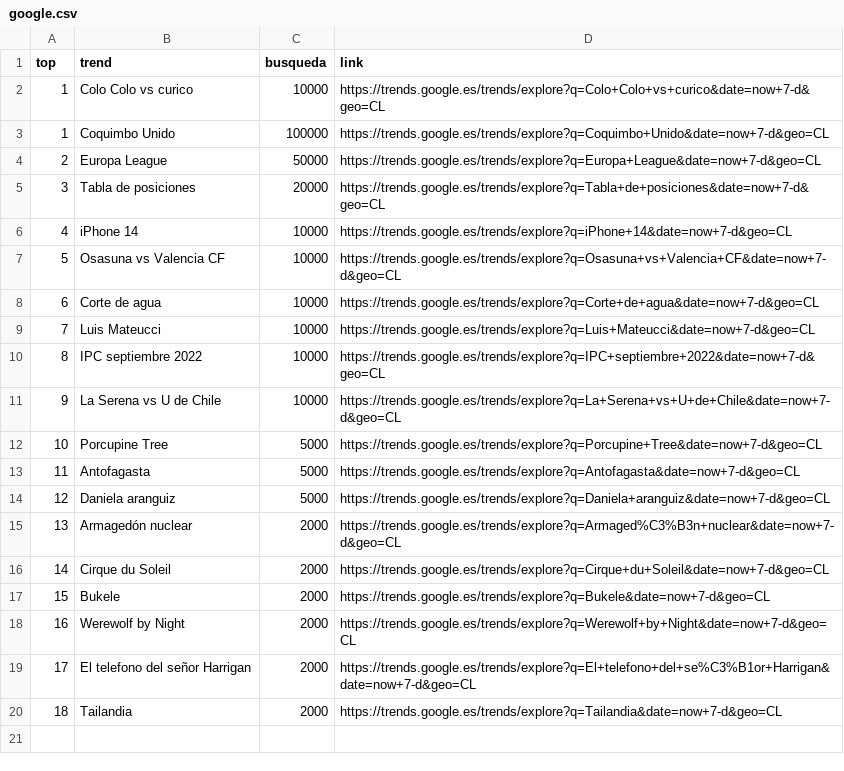
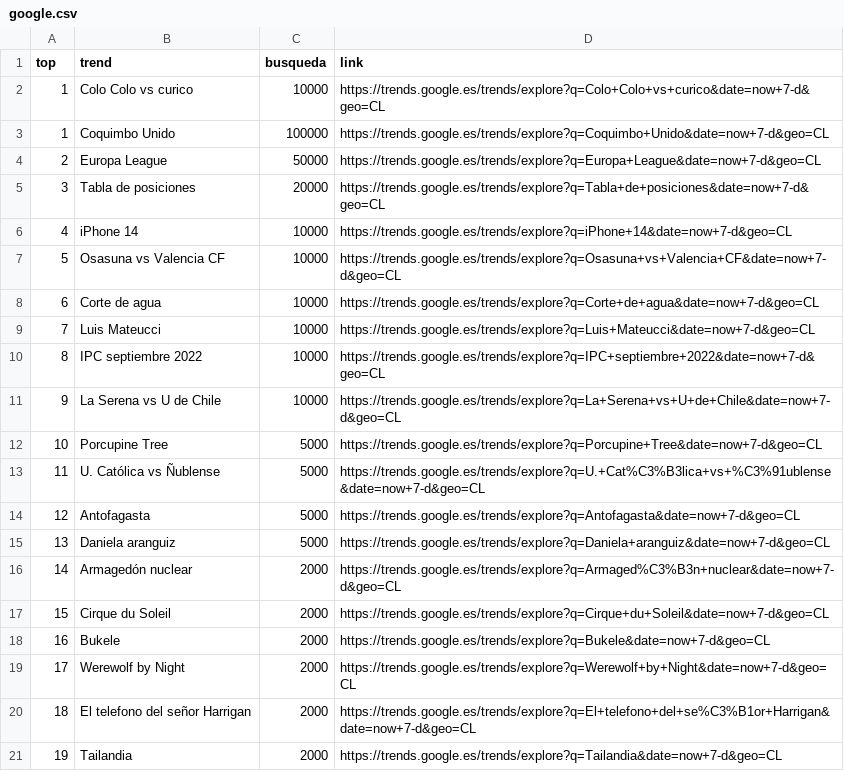
Before and after one commit to cristian-data-science/social_spider_app, a CSV file: resultados/google.csv, drawn as a sheet.

Commit message:
results update

```diff
--- a/resultados/google.csv
+++ b/resultados/google.csv
@@ -12,9 +12,10 @@ top,trend,busqueda,link
 10,Porcupine Tree,5000,https://trends.google.es/trends/explore?q=Porcupine+Tree&date=now+7-d&geo=CL
-11,Antofagasta,5000,https://trends.google.es/trends/explore?q=Antofagasta&date=now+7-d&geo=CL
-12,Daniela aranguiz,5000,https://trends.google.es/trends/explore?q=Daniela+aranguiz&date=now+7-d&geo=CL
-13,Armagedón nuclear,2000,https://trends.google.es/trends/explore?q=Armaged%C3%B3n+nuclear&date=now+7-d&geo=CL
-14,Cirque du Soleil,2000,https://trends.google.es/trends/explore?q=Cirque+du+Soleil&date=now+7-d&geo=CL
-15,Bukele,2000,https://trends.google.es/trends/explore?q=Bukele&date=now+7-d&geo=CL
-16,Werewolf by Night,2000,https://trends.google.es/trends/explore?q=Werewolf+by+Night&date=now+7-d&geo=CL
-17,El telefono del señor Harrigan,2000,https://trends.google.es/trends/explore?q=El+telefono+del+se%C3%B1or+Harrigan&date=now+7-d&geo=CL
-18,Tailandia,2000,https://trends.google.es/trends/explore?q=Tailandia&date=now+7-d&geo=CL
+11,U. Católica vs Ñublense,5000,https://trends.google.es/trends/explore?q=U.+Cat%C3%B3lica+vs+%C3%91ublense&date=now+7-d&geo=CL
+12,Antofagasta,5000,https://trends.google.es/trends/explore?q=Antofagasta&date=now+7-d&geo=CL
+13,Daniela aranguiz,5000,https://trends.google.es/trends/explore?q=Daniela+aranguiz&date=now+7-d&geo=CL
+14,Armagedón nuclear,2000,https://trends.google.es/trends/explore?q=Armaged%C3%B3n+nuclear&date=now+7-d&geo=CL
+15,Cirque du Soleil,2000,https://trends.google.es/trends/explore?q=Cirque+du+Soleil&date=now+7-d&geo=CL
+16,Bukele,2000,https://trends.google.es/trends/explore?q=Bukele&date=now+7-d&geo=CL
+17,Werewolf by Night,2000,https://trends.google.es/trends/explore?q=Werewolf+by+Night&date=now+7-d&geo=CL
+18,El telefono del señor Harrigan,2000,https://trends.google.es/trends/explore?q=El+telefono+del+se%C3%B1or+Harrigan&date=now+7-d&geo=CL
+19,Tailandia,2000,https://trends.google.es/trends/explore?q=Tailandia&date=now+7-d&geo=CL
```
Also changed, not shown: resultados/twitter.csv, resultados/youtube.csv.
